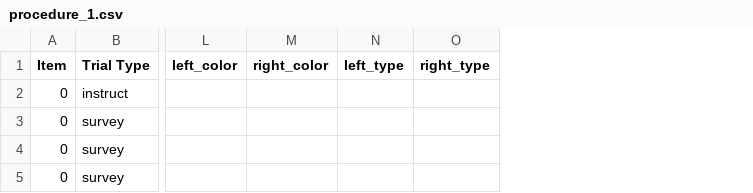
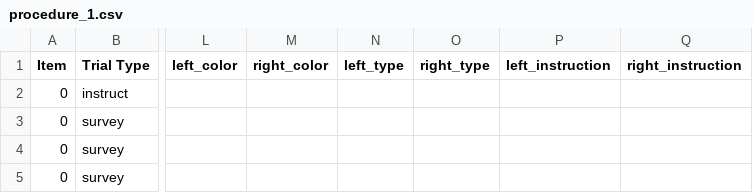
Before and after one commit to dubey-haffey-2/autumn-2020, a CSV file: web/User/Experiments/cam_1_7_new/procedure_1.csv, drawn as a sheet; only a part is shown, gaps mark what is left out; the diff covers the shown part only; the diff names each change by its address in the sheet, - before the commit and + after, or states it on an @@ line.

```diff
--- a/web/User/Experiments/cam_1_7_new/procedure_1.csv
+++ b/web/User/Experiments/cam_1_7_new/procedure_1.csv
+column P (left_instruction), empty
+column Q (right_instruction), empty
```
Also changed, not shown: 1 edited cell elsewhere in this file, web/User/Experiments/cam_2_7_new/procedure_1.csv, web/User/Experiments/cam_3_7_new/procedure_1.csv, 10 other files.
